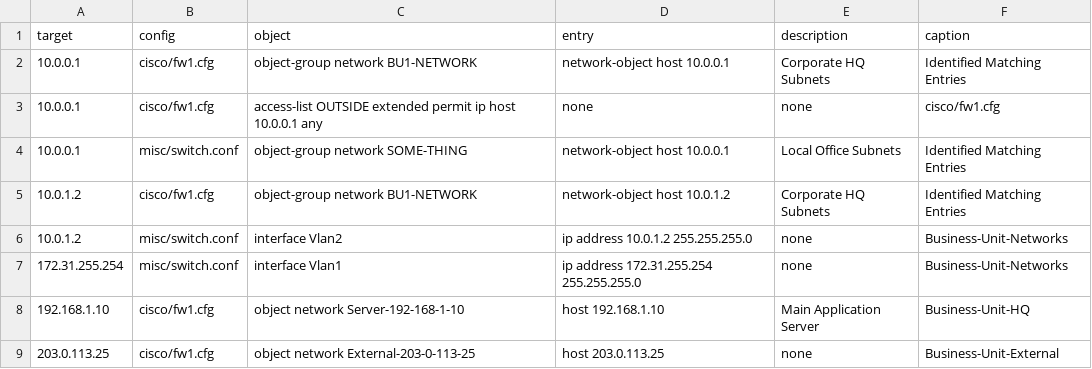
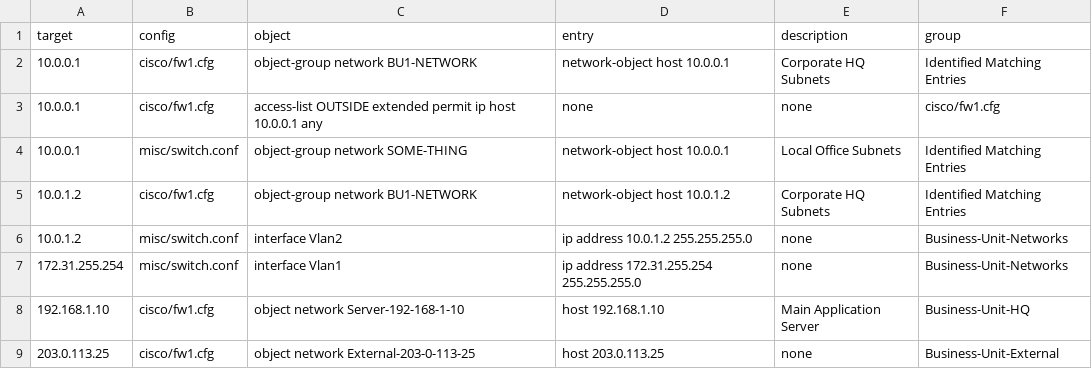
Before and after one commit to emvaldes/network-resources, a CSV file: reports/reports.csv, drawn as a sheet.

Commit message:
Corrected a naming issue 'caption' -> 'group' heading

```diff
--- a/reports/reports.csv
+++ b/reports/reports.csv
@@ -1,2 +1,2 @@
-target,config,object,entry,description,caption
+target,config,object,entry,description,group
 "10.0.0.1","cisco/fw1.cfg","object-group network BU1-NETWORK","network-object host 10.0.0.1","Corporate HQ Subnets","Identified Matching Entries"
```
Also changed, not shown: 11 other files.
